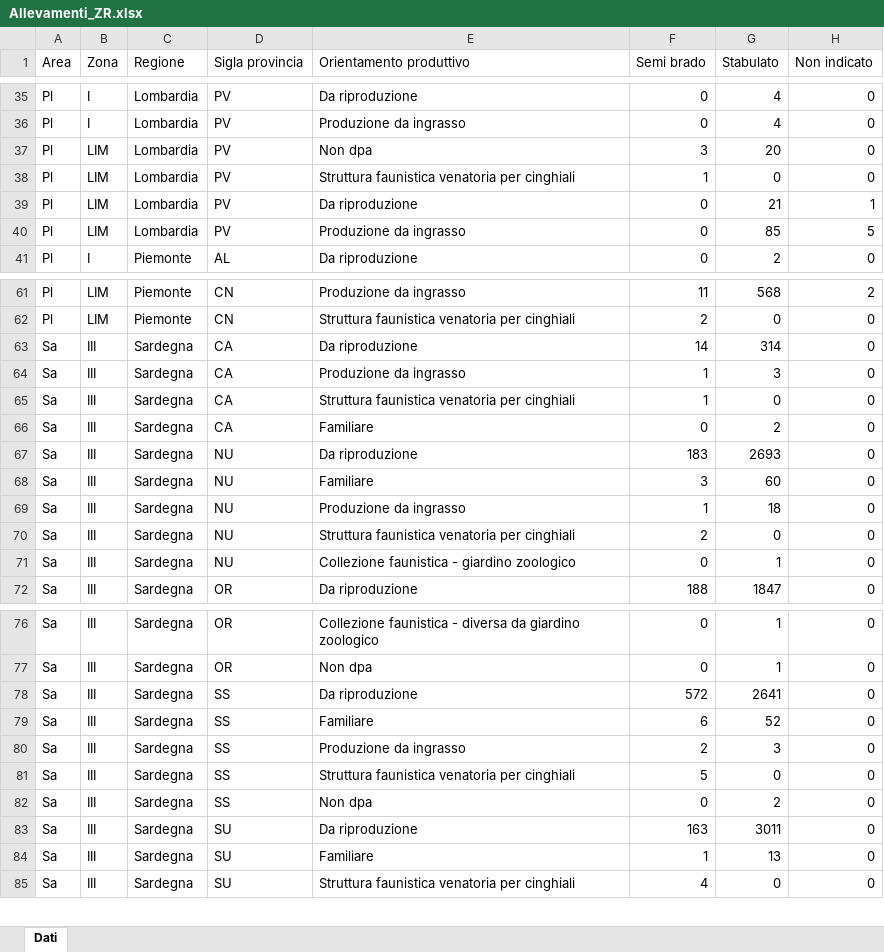
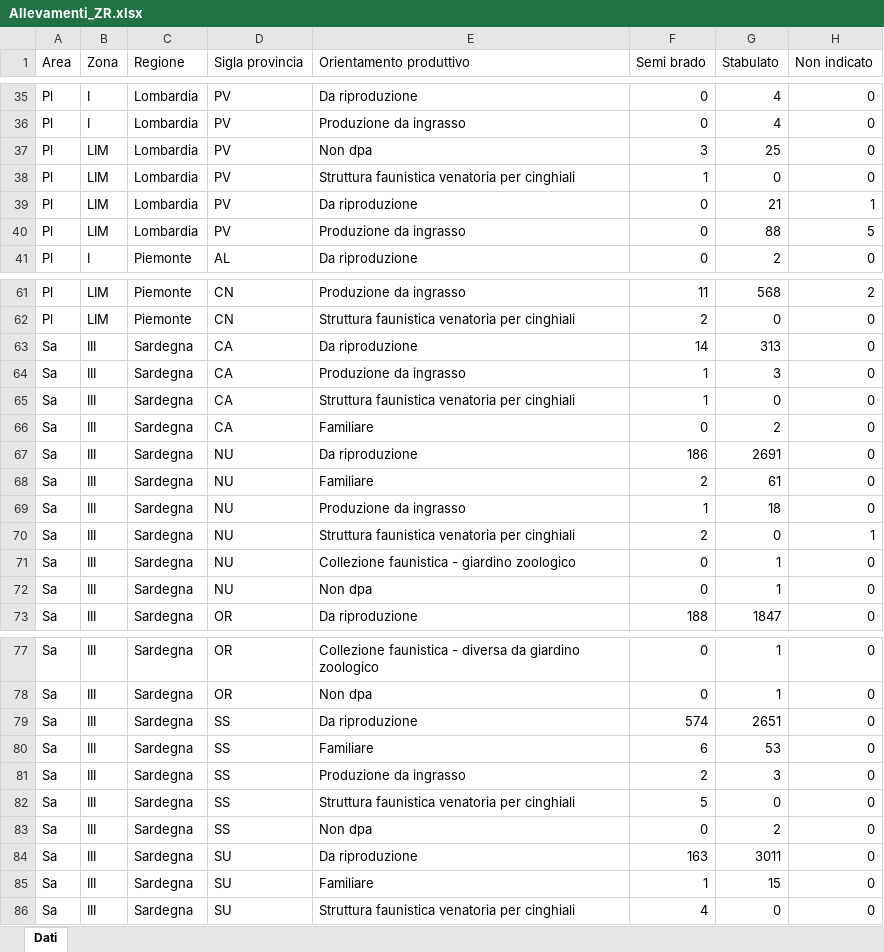
Before and after one commit to IZSAM-StatGIS/ReportPSA, an Excel workbook: Download/Allevamenti_ZR.xlsx, sheet Dati, drawn as a sheet; only a part is shown, gaps mark what is left out; values as stored, in another font and other column widths than the file's, no borders; addresses are those after the commit; the diff covers the shown part only; the diff names each change by its address in the sheet, - before the commit and + after, or states it on an @@ line.

```diff
--- a/Download/Allevamenti_ZR.xlsx (sheet Dati)
+++ b/Download/Allevamenti_ZR.xlsx (sheet Dati)
-G37 (Stabulato): 20
+G37 (Stabulato): 25
-G40 (Stabulato): 85
+G40 (Stabulato): 88
-G63 (Stabulato): 314
+G63 (Stabulato): 313
-F67 (Semi brado): 183
+F67 (Semi brado): 186
-G67 (Stabulato): 2693
+G67 (Stabulato): 2691
-F68 (Semi brado): 3
+F68 (Semi brado): 2
-G68 (Stabulato): 60
+G68 (Stabulato): 61
-H70 (Non indicato): 0
+H70 (Non indicato): 1
+row 72: Sa | III | Sardegna | NU | Non dpa | 0 | 1 | 0
-F79 (Semi brado): 572
+F79 (Semi brado): 574
-G79 (Stabulato): 2641
+G79 (Stabulato): 2651
-G80 (Stabulato): 52
+G80 (Stabulato): 53
-G85 (Stabulato): 13
+G85 (Stabulato): 15
```
Also changed, not shown: 3 edited cells elsewhere in this sheet, Download/CasiControlli_ZP.xlsx, Download/CasiControlli_ZR.xlsx, 18 other files.
